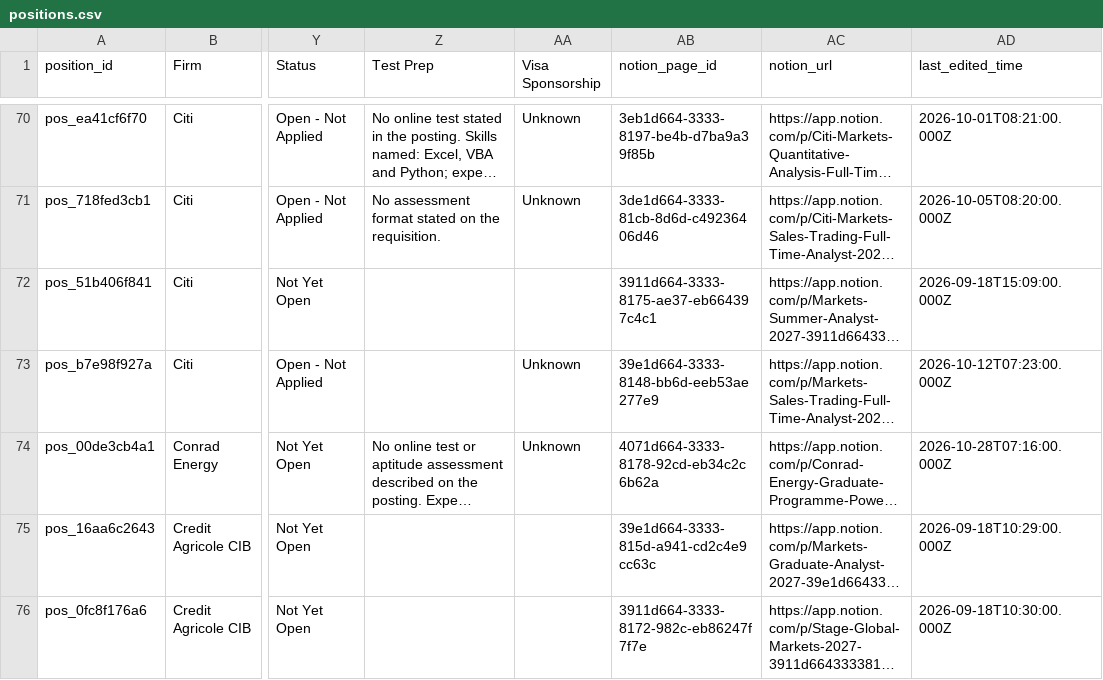
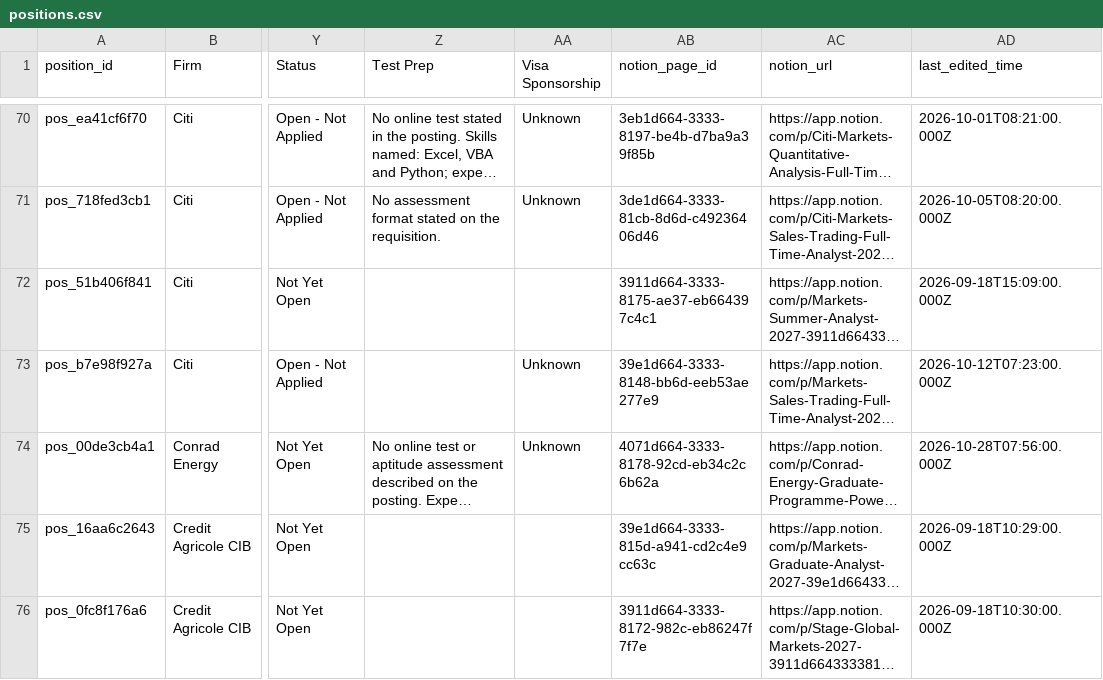
Before and after one commit to piyush-bhatti/tracker, a CSV file: positions.csv, drawn as a sheet; only a part is shown, gaps mark what is left out; long unchanged cells end in …; the diff names each change by its address in the sheet, - before the commit and + after, or states it on an @@ line.

```diff
--- a/positions.csv
+++ b/positions.csv
-AD74 (last_edited_time): 2026-10-28T07:16:00.000Z
+AD74 (last_edited_time): 2026-10-28T07:56:00.000Z
```
Also changed, not shown: 2 other files.
